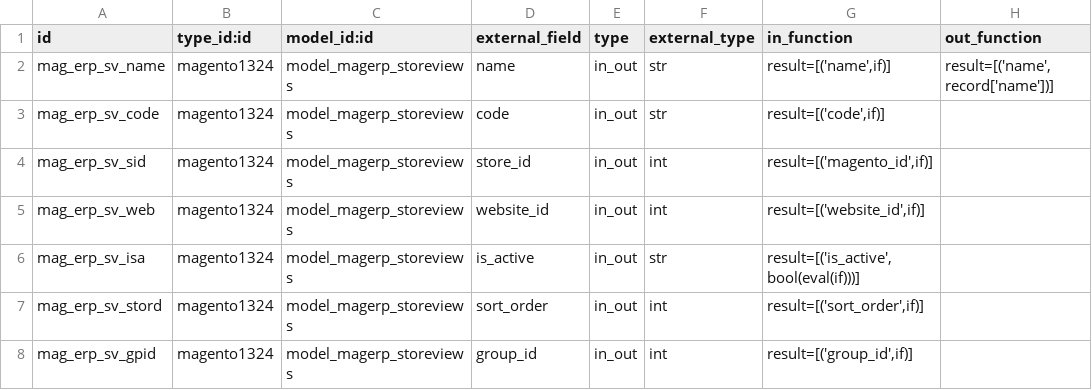
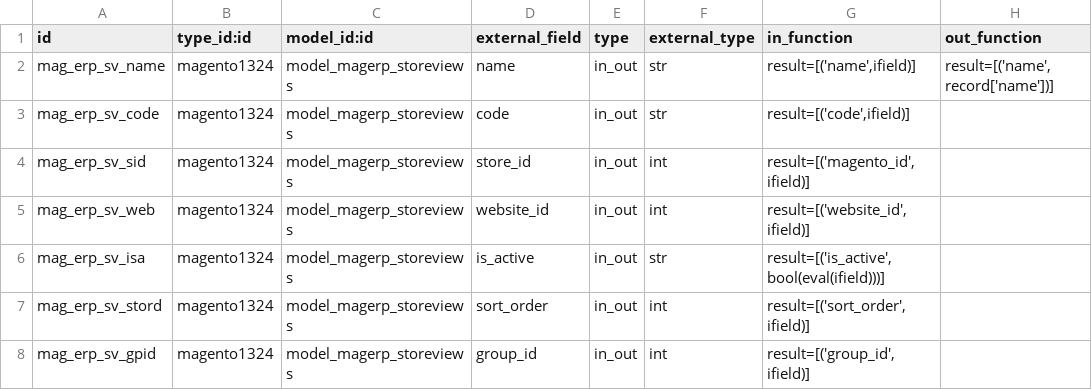
Before and after one commit to vnc-biz/openerp-magento, a CSV file: settings/external.mappinglines.srcrecs.csv, drawn as a sheet.

```diff
--- a/settings/external.mappinglines.srcrecs.csv
+++ b/settings/external.mappinglines.srcrecs.csv
@@ -1,8 +1,8 @@
 "id","type_id:id","model_id:id","external_field","type","external_type","in_function","out_function"
-"mag_erp_sv_name","magento1324","model_magerp_storeviews","name","in_out","str","result=[('name',if)]","result=[('name',record['name'])]"
-"mag_erp_sv_code","magento1324","model_magerp_storeviews","code","in_out","str","result=[('code',if)]",
-"mag_erp_sv_sid","magento1324","model_magerp_storeviews","store_id","in_out","int","result=[('magento_id',if)]",
-"mag_erp_sv_web","magento1324","model_magerp_storeviews","website_id","in_out","int","result=[('website_id',if)]",
-"mag_erp_sv_isa","magento1324","model_magerp_storeviews","is_active","in_out","str","result=[('is_active',bool(eval(if)))]",
-"mag_erp_sv_stord","magento1324","model_magerp_storeviews","sort_order","in_out","int","result=[('sort_order',if)]",
-"mag_erp_sv_gpid","magento1324","model_magerp_storeviews","group_id","in_out","int","result=[('group_id',if)]",
+"mag_erp_sv_name","magento1324","model_magerp_storeviews","name","in_out","str","result=[('name',ifield)]","result=[('name',record['name'])]"
+"mag_erp_sv_code","magento1324","model_magerp_storeviews","code","in_out","str","result=[('code',ifield)]",
+"mag_erp_sv_sid","magento1324","model_magerp_storeviews","store_id","in_out","int","result=[('magento_id',ifield)]",
+"mag_erp_sv_web","magento1324","model_magerp_storeviews","website_id","in_out","int","result=[('website_id',ifield)]",
+"mag_erp_sv_isa","magento1324","model_magerp_storeviews","is_active","in_out","str","result=[('is_active',bool(eval(ifield)))]",
+"mag_erp_sv_stord","magento1324","model_magerp_storeviews","sort_order","in_out","int","result=[('sort_order',ifield)]",
+"mag_erp_sv_gpid","magento1324","model_magerp_storeviews","group_id","in_out","int","result=[('group_id',ifield)]",
```
Also changed, not shown: 3 other files.
